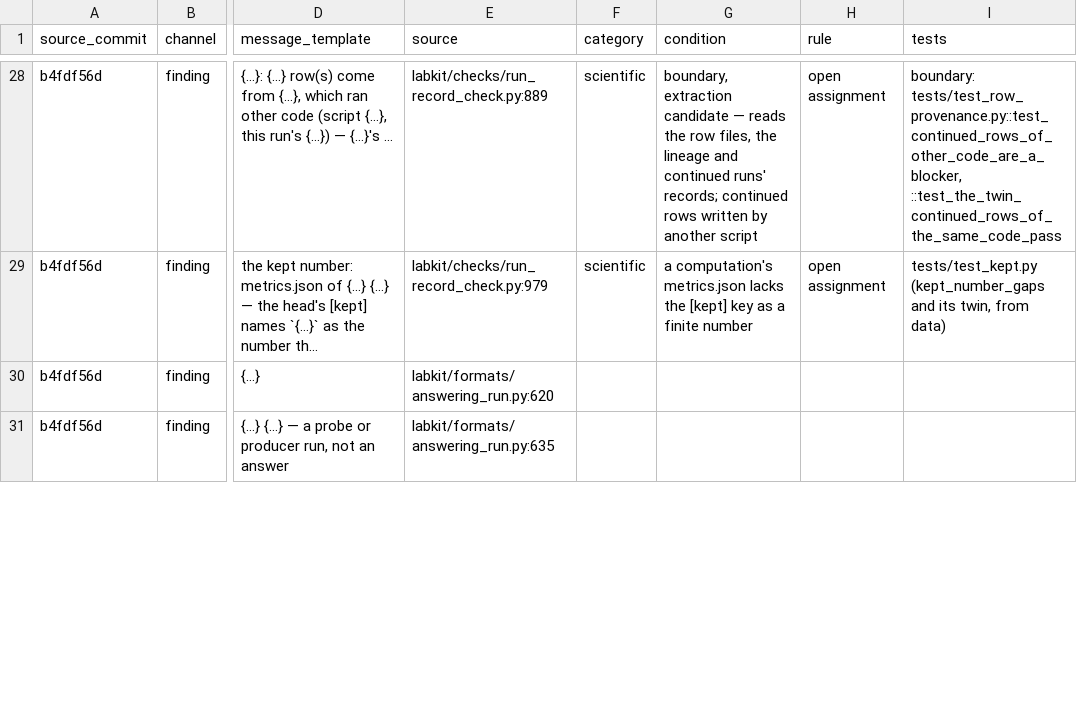
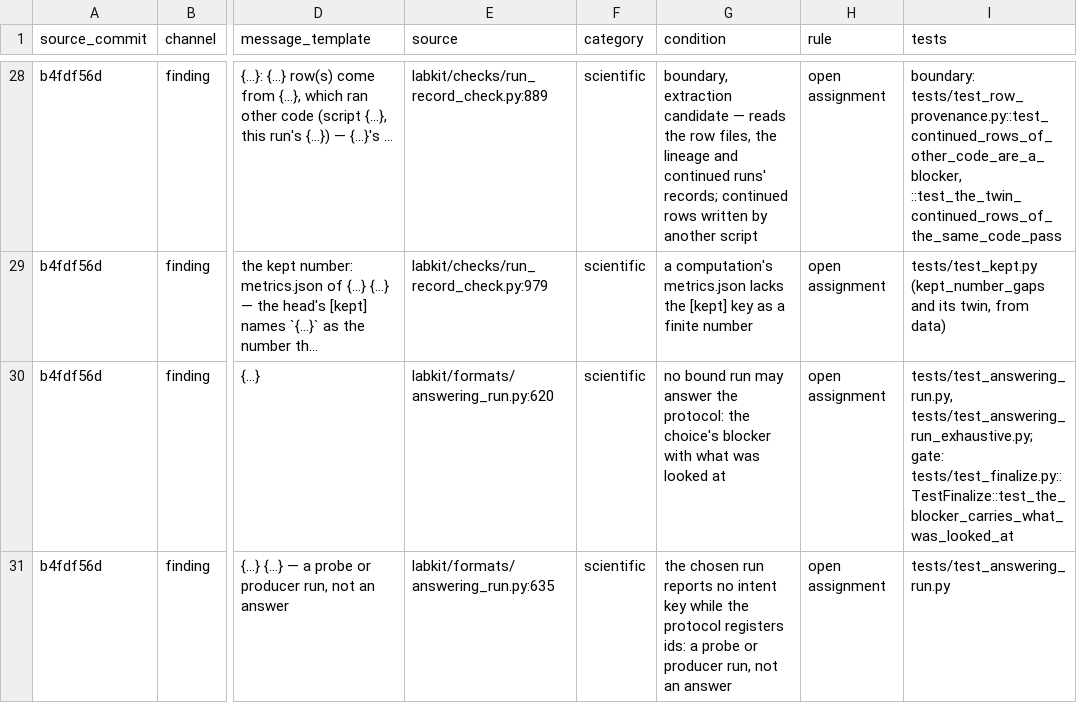
Before and after one commit to kmax-tech/labkit, a TSV file: docs/notes/2026-11-10-site-account.tsv, drawn as a sheet; only a part is shown, gaps mark what is left out; the diff covers the shown part only; the diff names each change by its address in the sheet, - before the commit and + after, or states it on an @@ line.

```diff
--- a/docs/notes/2026-11-10-site-account.tsv
+++ b/docs/notes/2026-11-10-site-account.tsv
-F30:F31 (category): (empty)
+F30:F31 (category): scientific
-G30 (condition): (empty)
+G30 (condition): no bound run may answer the protocol: the choice's blocker with what was looked at
-H30:H31 (rule): (empty)
+H30:H31 (rule): open assignment
-I30 (tests): (empty)
+I30 (tests): tests/test_answering_run.py, tests/test_answering_run_exhaustive.py; gate: tests/test_finalize.py::TestFinalize::test_the_blocker_carries_what_was_looked_at
-G31 (condition): (empty)
+G31 (condition): the chosen run reports no intent key while the protocol registers ids: a probe or producer run, not an answer
-I31 (tests): (empty)
+I31 (tests): tests/test_answering_run.py
```
Also changed, not shown: 9 edited cells elsewhere in this file, 1 other file.
